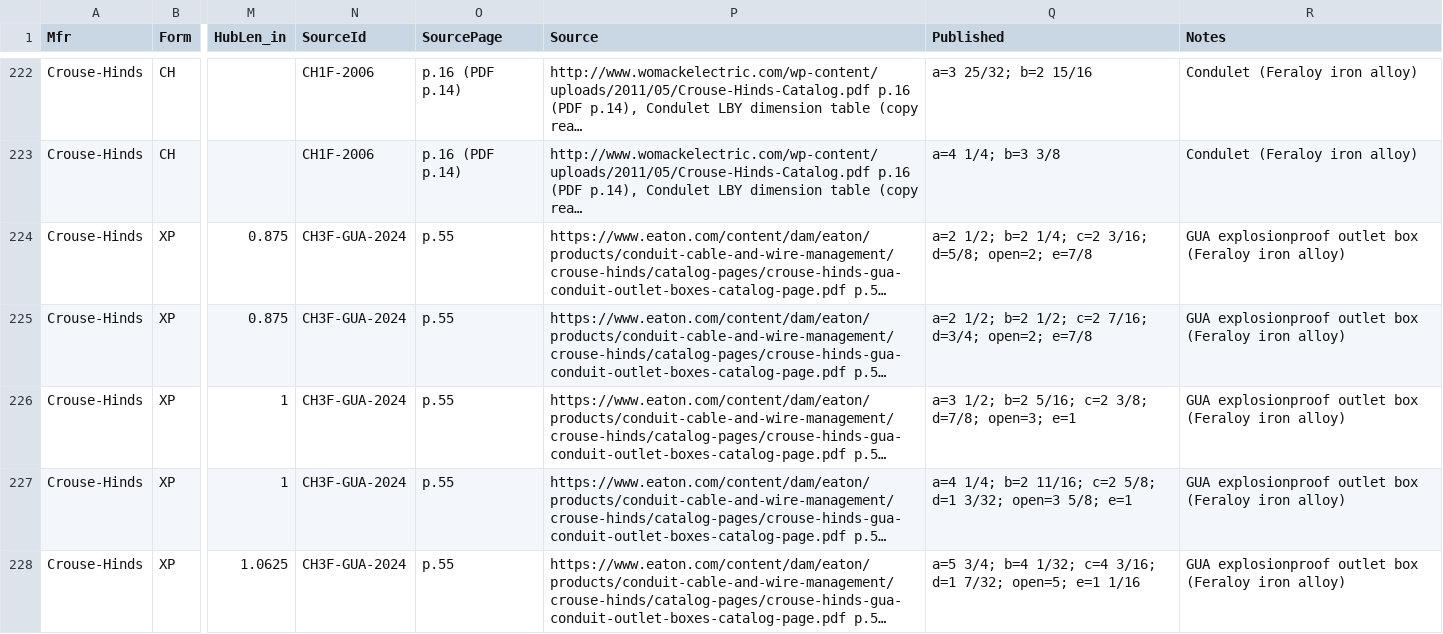
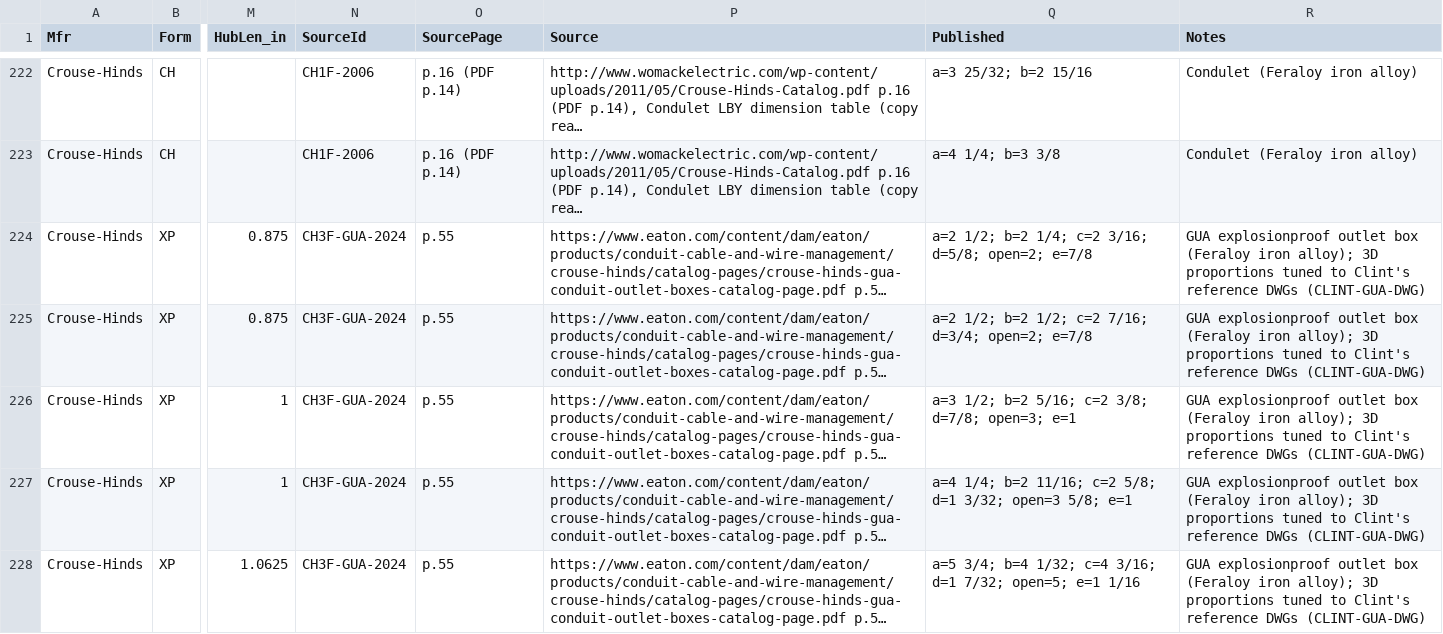
Before and after one commit to seemsixty7/MED2026, a CSV file: Data/seed/conduit_body_dims.csv, drawn as a sheet; only a part is shown, gaps mark what is left out; long unchanged cells end in …; the diff covers the shown part only; the diff names each change by its address in the sheet, - before the commit and + after, or states it on an @@ line.

Commit message:
EYS turning-radius limit, EYD = EYS body + ECD drain, GUA tuned to Clint's DWGs (MED3DFittings r9)
EYS: every part (rim corners included) within the catalog turning radius at every size; test checks all rows. EYD: exactly the EYS body mirrored (large opening down), special plug with an ECD11 drain straight down (Eaton ECD11 1.56 x 0.88 in; split approx); r8 body/chamber/pad removed. GUAL/GUAT/GUAX: proportions tuned to Clint's reference DWGs (hub face a/2+HubLen, hub OD per size, bored hubs, bottom = hub OD/2, body+cover+lugs per body); his DWGs not imported. EYS/EYD/GUA blocks tagged MEDCB geom r9; older renamed _PRE_R9 and rebuilt. Sources EATON-ECD11, CLINT-GUA-DWG; tests, docs, CHANGELOG.

```diff
--- a/Data/seed/conduit_body_dims.csv
+++ b/Data/seed/conduit_body_dims.csv
-R224:R228 (Notes): …(Feraloy iron alloy)
+R224:R228 (Notes): …(Feraloy iron alloy); 3D proportions tuned to Clint's reference DWGs (CLINT-GUA-DWG)
```
Also changed, not shown: 23 edited cells elsewhere in this file, Data/seed/conduit_body_sources.csv, 8 other files.
